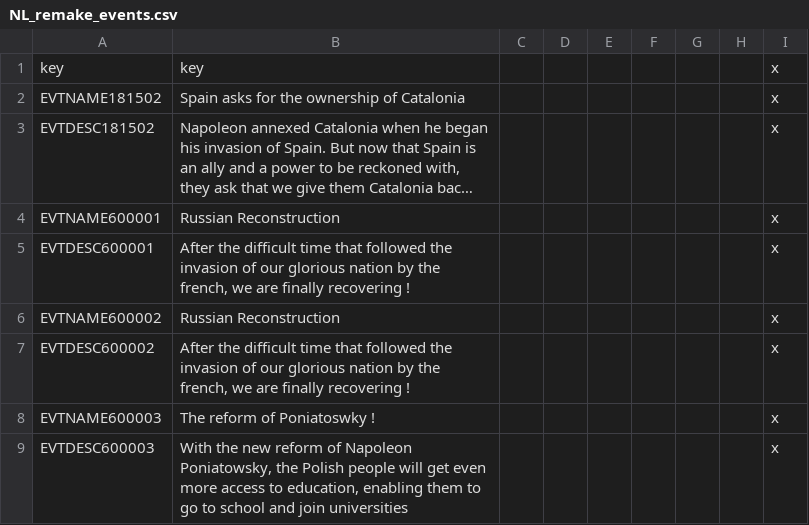
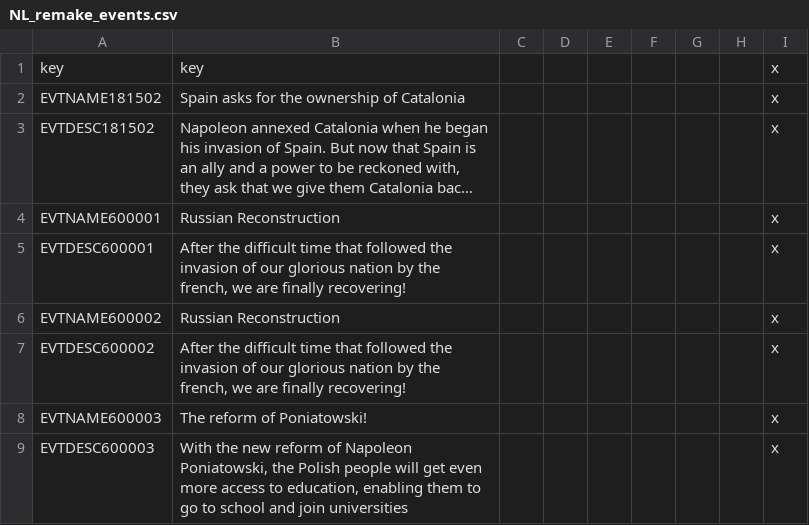
Before and after one commit to MaTi5893/Napoleon-s-Legacy-Remastered, a CSV file: Napoleon's Legacy_Remake/localisation/NL_remake_events.csv, drawn as a sheet; long unchanged cells end in …; the diff names each change by its address in the sheet, - before the commit and + after, or states it on an @@ line.

Commit message:
plc event change

```diff
--- a/Napoleon's Legacy_Remake/localisation/NL_remake_events.csv
+++ b/Napoleon's Legacy_Remake/localisation/NL_remake_events.csv
-B5: …are finally recovering !
+B5: …are finally recovering!
-B7: …are finally recovering !
+B7: …are finally recovering!
-B8: The reform of Poniatoswky !
+B8: The reform of Poniatowski!
-B9: …of Napoleon Poniatowsky, the Polish…
+B9: …of Napoleon Poniatowski, the Polish…
```
Also changed, not shown: 1 other file.
